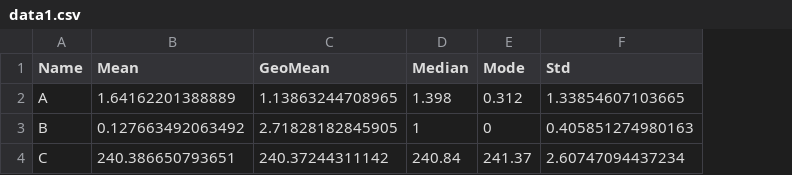
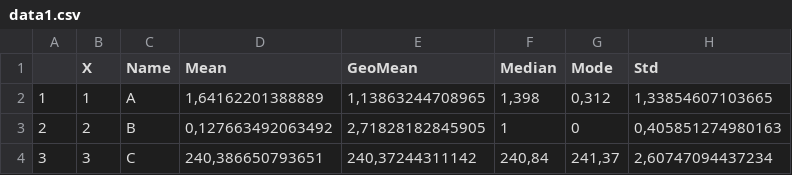
Before and after one commit to mandog2005/dataanalysisusingRandHMM, a CSV file: Assignment 1/data1.csv, drawn as a sheet; addresses are those after the commit; the diff names each change by its address in the sheet, - before the commit and + after, or states it on an @@ line.

Commit message:
added assignment 2

```diff
--- a/Assignment 1/data1.csv
+++ b/Assignment 1/data1.csv
+column A, rows 2-4: 1 | 2 | 3
+column B (X), rows 2-4: 1 | 2 | 3
-D2 (Mean): 1.64162201388889
+D2 (Mean): 1,64162201388889
-E2 (GeoMean): 1.13863244708965
+E2 (GeoMean): 1,13863244708965
-F2 (Median): 1.398
+F2 (Median): 1,398
-G2 (Mode): 0.312
+G2 (Mode): 0,312
-H2 (Std): 1.33854607103665
+H2 (Std): 1,33854607103665
-D3 (Mean): 0.127663492063492
+D3 (Mean): 0,127663492063492
-E3 (GeoMean): 2.71828182845905
+E3 (GeoMean): 2,71828182845905
-H3 (Std): 0.405851274980163
+H3 (Std): 0,405851274980163
-D4 (Mean): 240.386650793651
+D4 (Mean): 240,386650793651
-E4 (GeoMean): 240.37244311142
+E4 (GeoMean): 240,37244311142
-F4 (Median): 240.84
+F4 (Median): 240,84
-G4 (Mode): 241.37
+G4 (Mode): 241,37
-H4 (Std): 2.60747094437234
+H4 (Std): 2,60747094437234
```
Also changed, not shown: 11 other files.
